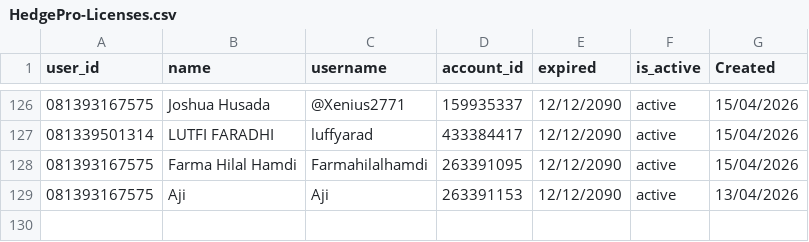
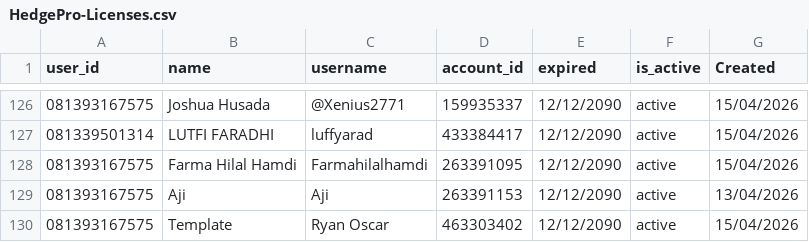
Before and after one commit to satriadwibagaskara/HedgePro-Licenses, a CSV file: HedgePro-Licenses.csv, drawn as a sheet; only a part is shown, gaps mark what is left out.

Commit message:
Add new entry for Template and update Aji entry

```diff
--- a/HedgePro-Licenses.csv
+++ b/HedgePro-Licenses.csv
@@ -129 +129,2 @@ user_id,name,username,account_id,expired,is_active,Created
 081393167575,Aji,Aji,263391153,12/12/2090,active,13/04/2026
+081393167575,Template,Ryan Oscar,463303402,12/12/2090,active,15/04/2026
```
